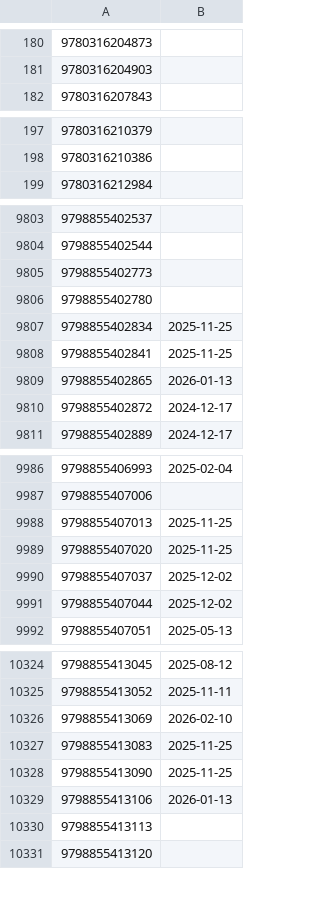
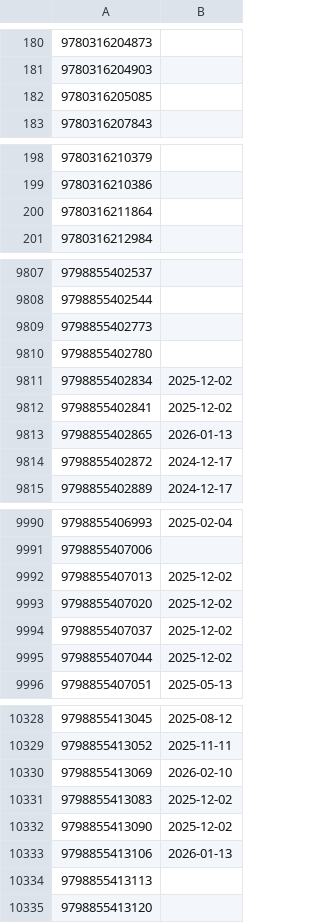
Before and after one commit to LNRelease/lnrelease.github.io, a CSV file: yen_press.csv, drawn as a sheet; only a part is shown, gaps mark what is left out; the diff covers the shown part only.

```diff
--- a/yen_press.csv
+++ b/yen_press.csv
@@ -181,2 +181,3 @@
 9780316204903,
+9780316205085,
 9780316207843,
@@ -198,2 +199,3 @@
 9780316210386,
+9780316211864,
 9780316212984,
@@ -9806,4 +9810,4 @@
 9798855402780,
-9798855402834,2025-11-25
-9798855402841,2025-11-25
+9798855402834,2025-12-02
+9798855402841,2025-12-02
 9798855402865,2026-01-13
@@ -9987,4 +9991,4 @@
 9798855407006,
-9798855407013,2025-11-25
-9798855407020,2025-11-25
+9798855407013,2025-12-02
+9798855407020,2025-12-02
 9798855407037,2025-12-02
@@ -10326,4 +10330,4 @@
 9798855413069,2026-02-10
-9798855413083,2025-11-25
-9798855413090,2025-11-25
+9798855413083,2025-12-02
+9798855413090,2025-12-02
 9798855413106,2026-01-13
```
Also changed, not shown: 3 added rows elsewhere in this file, one_peace.csv, 3 other files.
